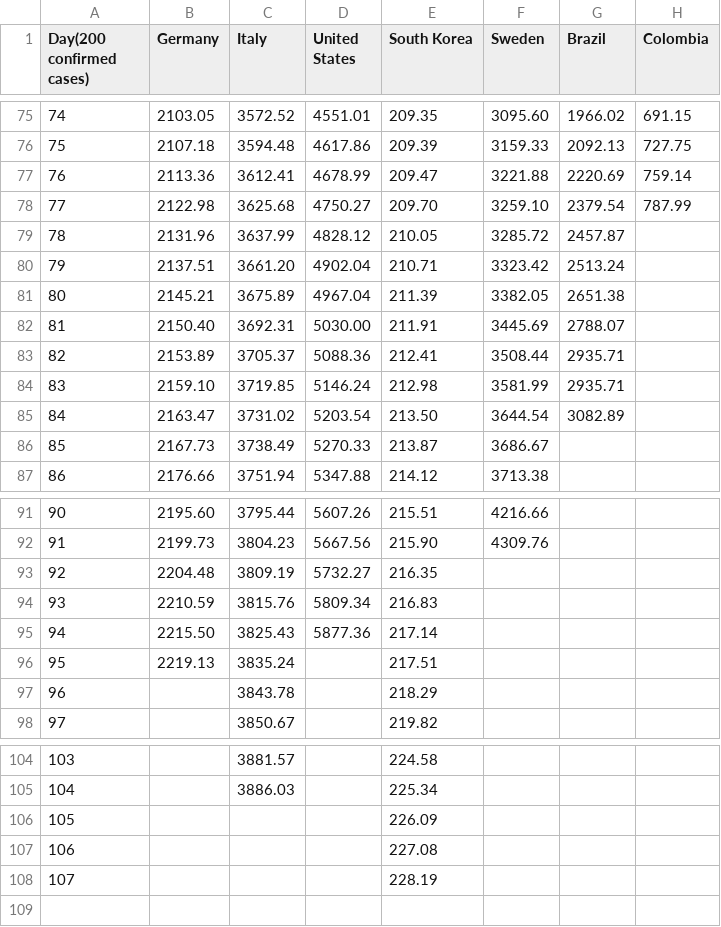
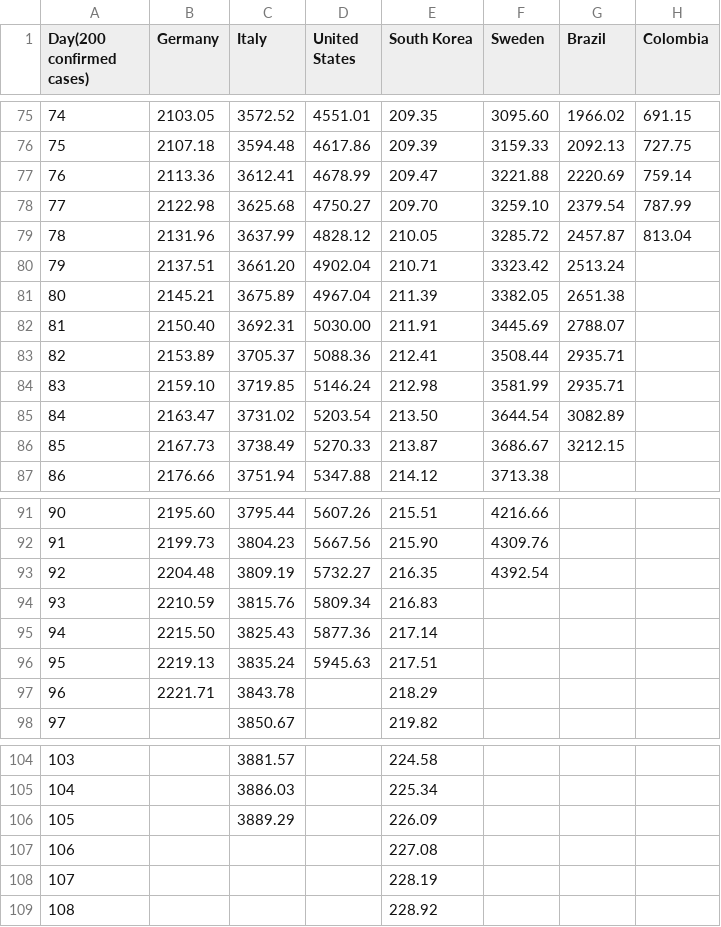
Before and after one commit to ideascol/covid19, a CSV file: data/data_million_confirmed_cases_countries.csv, drawn as a sheet; only a part is shown, gaps mark what is left out.

```diff
--- a/data/data_million_confirmed_cases_countries.csv
+++ b/data/data_million_confirmed_cases_countries.csv
@@ -78,3 +78,3 @@ Day(200 confirmed cases),Germany,Italy,United States,South Korea,Sweden,Brazil,C
 77,2122.98,3625.68,4750.27,209.70,3259.10,2379.54,787.99
-78,2131.96,3637.99,4828.12,210.05,3285.72,2457.87,
+78,2131.96,3637.99,4828.12,210.05,3285.72,2457.87,813.04
 79,2137.51,3661.20,4902.04,210.71,3323.42,2513.24,
@@ -85,3 +85,3 @@ Day(200 confirmed cases),Germany,Italy,United States,South Korea,Sweden,Brazil,C
 84,2163.47,3731.02,5203.54,213.50,3644.54,3082.89,
-85,2167.73,3738.49,5270.33,213.87,3686.67,,
+85,2167.73,3738.49,5270.33,213.87,3686.67,3212.15,
 86,2176.66,3751.94,5347.88,214.12,3713.38,,
@@ -92,7 +92,7 @@ Day(200 confirmed cases),Germany,Italy,United States,South Korea,Sweden,Brazil,C
 91,2199.73,3804.23,5667.56,215.90,4309.76,,
-92,2204.48,3809.19,5732.27,216.35,,,
+92,2204.48,3809.19,5732.27,216.35,4392.54,,
 93,2210.59,3815.76,5809.34,216.83,,,
 94,2215.50,3825.43,5877.36,217.14,,,
-95,2219.13,3835.24,,217.51,,,
-96,,3843.78,,218.29,,,
+95,2219.13,3835.24,5945.63,217.51,,,
+96,2221.71,3843.78,,218.29,,,
 97,,3850.67,,219.82,,,
@@ -105,4 +105,5 @@ Day(200 confirmed cases),Germany,Italy,United States,South Korea,Sweden,Brazil,C
 104,,3886.03,,225.34,,,
-105,,,,226.09,,,
+105,,3889.29,,226.09,,,
 106,,,,227.08,,,
 107,,,,228.19,,,
+108,,,,228.92,,,
```
Also changed, not shown: data/data_200day_confirmed_cases_countries.csv, data/data_col.csv, 9 other files.
